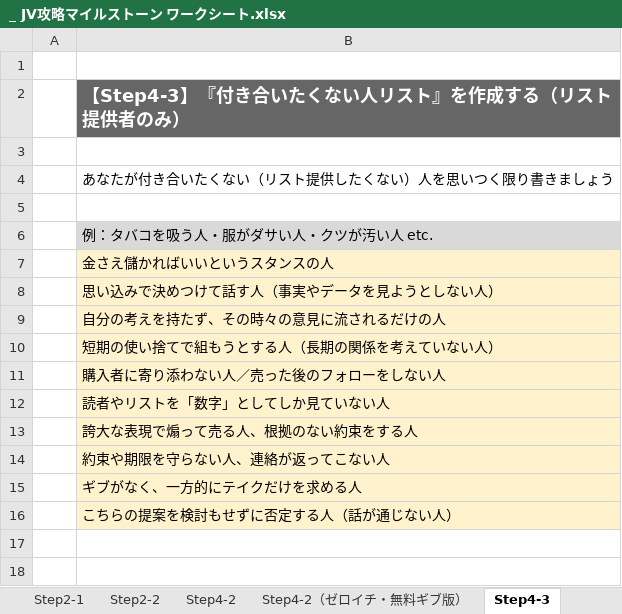
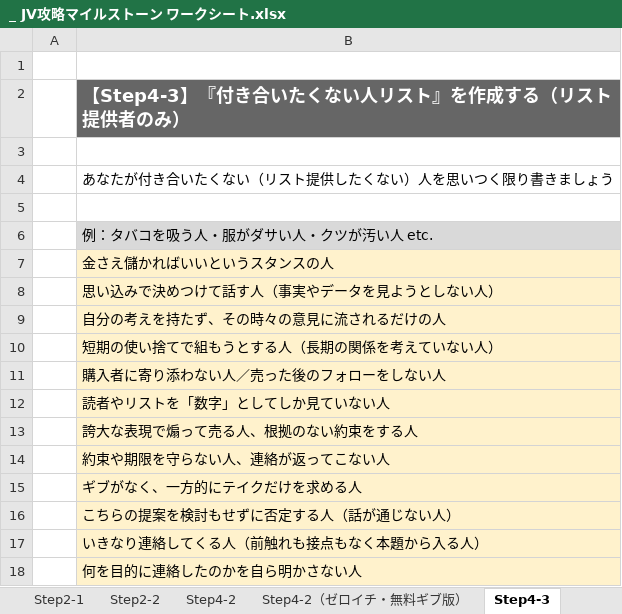
Before and after one commit to peacefantasy829-dotcom/JVmilestone, an Excel workbook: _ JV攻略マイルストーン ワークシート.xlsx, sheet Step4-3, drawn as a sheet; values as stored, in another font and other column widths than the file's, no borders; the diff names each change by its address in the sheet, - before the commit and + after, or states it on an @@ line.

```diff
--- a/_ JV攻略マイルストーン ワークシート.xlsx (sheet Step4-3)
+++ b/_ JV攻略マイルストーン ワークシート.xlsx (sheet Step4-3)
+row 17:  | いきなり連絡してくる人（前触れも接点もなく本題から入る人）
+row 18:  | 何を目的に連絡したのかを自ら明かさない人
```
Also changed, not shown: sheet Step4-4.
